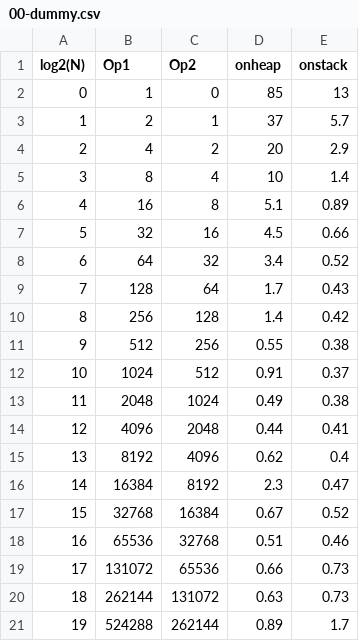
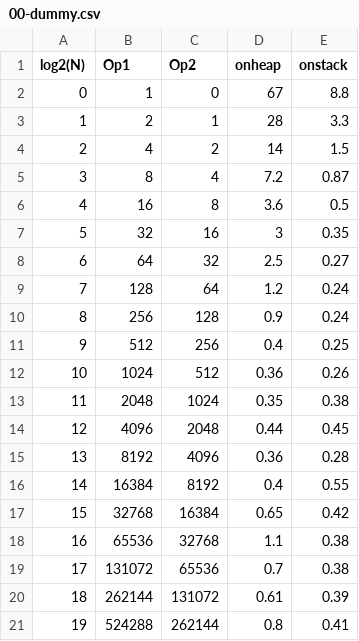
Before and after one commit to jinanharb/apman, a CSV file: bench/00-dummy.csv, drawn as a sheet.

```diff
--- a/bench/00-dummy.csv
+++ b/bench/00-dummy.csv
@@ -1,21 +1,21 @@
  log2(N)   	,  Op1      	,  Op2      	,  onheap     	, onstack   	
-         0	,          1	,         0	,        85	,        13	,
-         1	,          2	,         1	,        37	,       5.7	,
-         2	,          4	,         2	,        20	,       2.9	,
-         3	,          8	,         4	,        10	,       1.4	,
-         4	,         16	,         8	,       5.1	,      0.89	,
-         5	,         32	,        16	,       4.5	,      0.66	,
-         6	,         64	,        32	,       3.4	,      0.52	,
-         7	,        128	,        64	,       1.7	,      0.43	,
-         8	,        256	,       128	,       1.4	,      0.42	,
-         9	,        512	,       256	,      0.55	,      0.38	,
-        10	,       1024	,       512	,      0.91	,      0.37	,
-        11	,       2048	,      1024	,      0.49	,      0.38	,
-        12	,       4096	,      2048	,      0.44	,      0.41	,
-        13	,       8192	,      4096	,      0.62	,       0.4	,
-        14	,      16384	,      8192	,       2.3	,      0.47	,
-        15	,      32768	,     16384	,      0.67	,      0.52	,
-        16	,      65536	,     32768	,      0.51	,      0.46	,
-        17	,     131072	,     65536	,      0.66	,      0.73	,
-        18	,     262144	,    131072	,      0.63	,      0.73	,
-        19	,     524288	,    262144	,      0.89	,       1.7	,
+         0	,          1	,         0	,        67	,       8.8	,
+         1	,          2	,         1	,        28	,       3.3	,
+         2	,          4	,         2	,        14	,       1.5	,
+         3	,          8	,         4	,       7.2	,      0.87	,
+         4	,         16	,         8	,       3.6	,       0.5	,
+         5	,         32	,        16	,         3	,      0.35	,
+         6	,         64	,        32	,       2.5	,      0.27	,
+         7	,        128	,        64	,       1.2	,      0.24	,
+         8	,        256	,       128	,       0.9	,      0.24	,
+         9	,        512	,       256	,       0.4	,      0.25	,
+        10	,       1024	,       512	,      0.36	,      0.26	,
+        11	,       2048	,      1024	,      0.35	,      0.38	,
+        12	,       4096	,      2048	,      0.44	,      0.45	,
+        13	,       8192	,      4096	,      0.36	,      0.28	,
+        14	,      16384	,      8192	,       0.4	,      0.55	,
+        15	,      32768	,     16384	,      0.65	,      0.42	,
+        16	,      65536	,     32768	,       1.1	,      0.38	,
+        17	,     131072	,     65536	,       0.7	,      0.38	,
+        18	,     262144	,    131072	,      0.61	,      0.39	,
+        19	,     524288	,    262144	,       0.8	,      0.41	,
```
Also changed, not shown: 16 other files.
